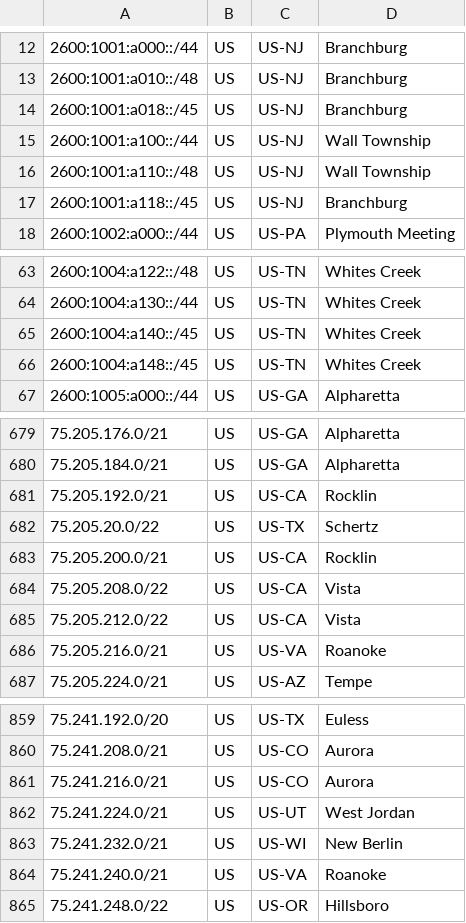
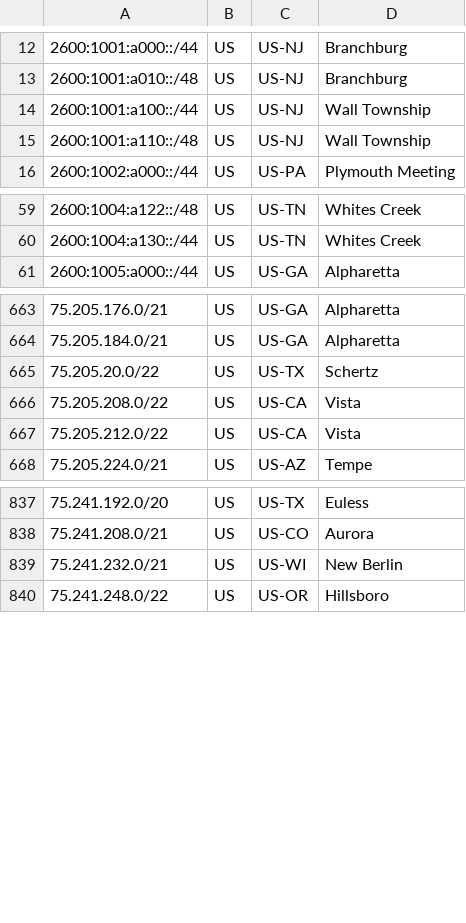
Before and after one commit to Verizon/verizon-geofeed, a CSV file: feed_5Ghome.csv, drawn as a sheet; only a part is shown, gaps mark what is left out; the diff covers the shown part only.

```diff
--- a/feed_5Ghome.csv
+++ b/feed_5Ghome.csv
@@ -13,6 +13,4 @@
 2600:1001:a010::/48,US,US-NJ,Branchburg,
-2600:1001:a018::/45,US,US-NJ,Branchburg,
 2600:1001:a100::/44,US,US-NJ,Wall Township,
 2600:1001:a110::/48,US,US-NJ,Wall Township,
-2600:1001:a118::/45,US,US-NJ,Branchburg,
 2600:1002:a000::/44,US,US-PA,Plymouth Meeting,
@@ -64,4 +60,2 @@
 2600:1004:a130::/44,US,US-TN,Whites Creek,
-2600:1004:a140::/45,US,US-TN,Whites Creek,
-2600:1004:a148::/45,US,US-TN,Whites Creek,
 2600:1005:a000::/44,US,US-GA,Alpharetta,
@@ -680,8 +664,5 @@
 75.205.184.0/21,US,US-GA,Alpharetta,
-75.205.192.0/21,US,US-CA,Rocklin,
 75.205.20.0/22,US,US-TX,Schertz,
-75.205.200.0/21,US,US-CA,Rocklin,
 75.205.208.0/22,US,US-CA,Vista,
 75.205.212.0/22,US,US-CA,Vista,
-75.205.216.0/21,US,US-VA,Roanoke,
 75.205.224.0/21,US,US-AZ,Tempe,
@@ -860,6 +838,3 @@
 75.241.208.0/21,US,US-CO,Aurora,
-75.241.216.0/21,US,US-CO,Aurora,
-75.241.224.0/21,US,US-UT,West Jordan,
 75.241.232.0/21,US,US-WI,New Berlin,
-75.241.240.0/21,US,US-VA,Roanoke,
 75.241.248.0/22,US,US-OR,Hillsboro,
```
Also changed, not shown: 19 removed rows elsewhere in this file, feed_wireless.csv, 3 other files.
